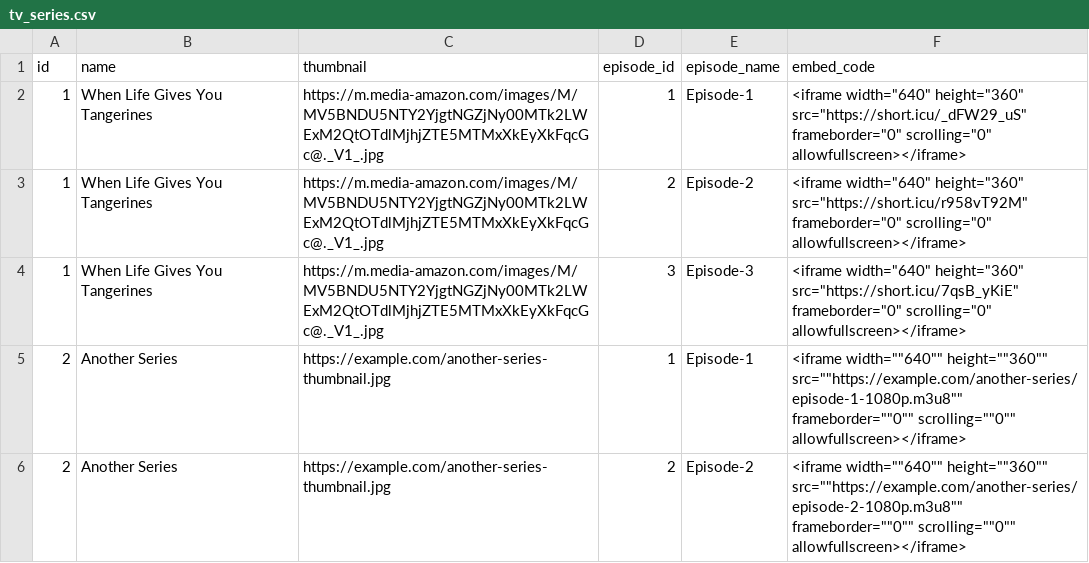
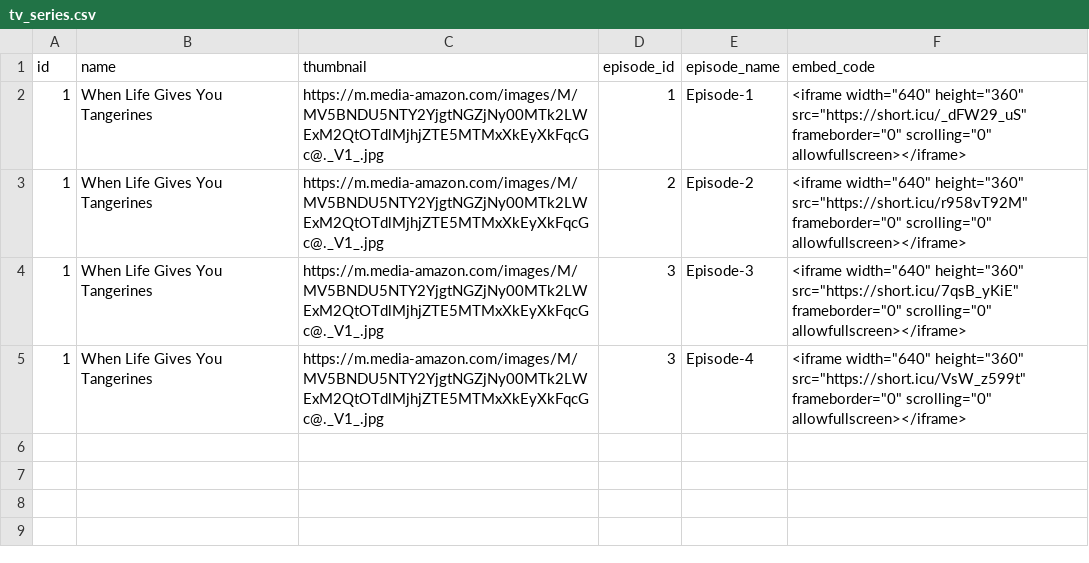
Before and after one commit to Sarker5523/My-Playlists, a CSV file: tv_series.csv, drawn as a sheet.

Commit message:
Update tv_series.csv

```diff
--- a/tv_series.csv
+++ b/tv_series.csv
@@ -4,3 +4,2 @@ id,name,thumbnail,episode_id,episode_name,embed_code
 1,When Life Gives You Tangerines,https://m.media-amazon.com/images/M/MV5BNDU5NTY2YjgtNGZjNy00MTk2LWExM2QtOTdlMjhjZTE5MTMxXkEyXkFqcGc@._V1_.jpg,3,Episode-3,<iframe width="640" height="360" src="https://short.icu/7qsB_yKiE" frameborder="0" scrolling="0" allowfullscreen></iframe>
-2,Another Series,https://example.com/another-series-thumbnail.jpg,1,Episode-1,<iframe width=""640"" height=""360"" src=""https://example.com/another-series/episode-1-1080p.m3u8"" frameborder=""0"" scrolling=""0"" allowfullscreen></iframe>
-2,Another Series,https://example.com/another-series-thumbnail.jpg,2,Episode-2,<iframe width=""640"" height=""360"" src=""https://example.com/another-series/episode-2-1080p.m3u8"" frameborder=""0"" scrolling=""0"" allowfullscreen></iframe>
+1,When Life Gives You Tangerines,https://m.media-amazon.com/images/M/MV5BNDU5NTY2YjgtNGZjNy00MTk2LWExM2QtOTdlMjhjZTE5MTMxXkEyXkFqcGc@._V1_.jpg,3,Episode-4,<iframe width="640" height="360" src="https://short.icu/VsW_z599t" frameborder="0" scrolling="0" allowfullscreen></iframe>
```
